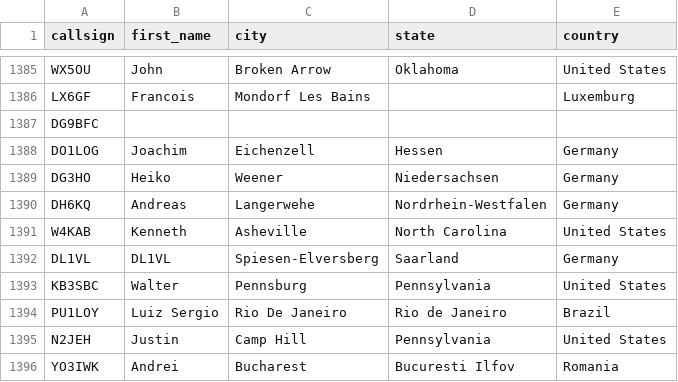
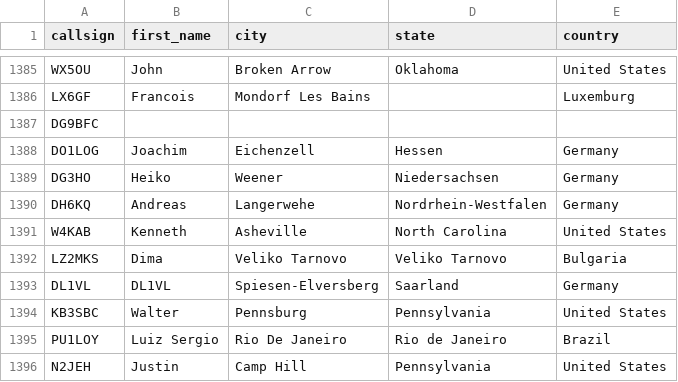
Before and after one commit to DMR-Database/dmr-database-appdata, a CSV file: dapnet.csv, drawn as a sheet; only a part is shown, gaps mark what is left out; the shorter side is filled out with more unchanged rows; the diff names each change by its address in the sheet, - before the commit and + after, or states it on an @@ line.

```diff
--- a/dapnet.csv
+++ b/dapnet.csv
+row 1392: LZ2MKS | Dima | Veliko Tarnovo | Veliko Tarnovo | Bulgaria
```
Also changed, not shown: 2 other files.
